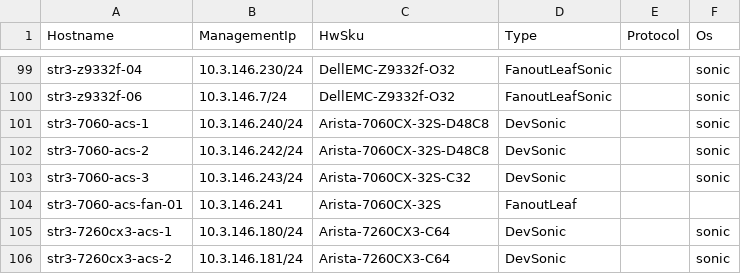
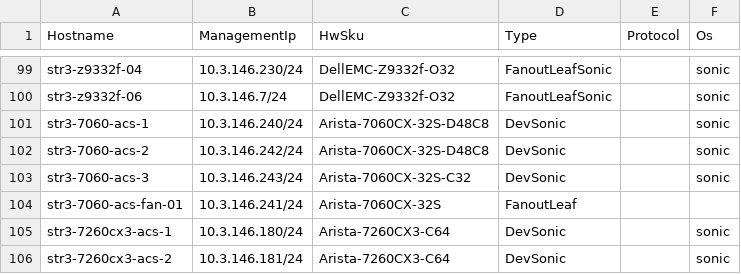
Before and after one commit to lolyu/sonic-mgmt, a CSV file: ansible/files/sonic_str3_devices.csv, drawn as a sheet; only a part is shown, gaps mark what is left out.

```diff
--- a/ansible/files/sonic_str3_devices.csv
+++ b/ansible/files/sonic_str3_devices.csv
@@ -103,3 +103,3 @@ str3-7060-acs-2,10.3.146.242/24,Arista-7060CX-32S-D48C8,DevSonic,,sonic
 str3-7060-acs-3,10.3.146.243/24,Arista-7060CX-32S-C32,DevSonic,,sonic
-str3-7060-acs-fan-01,10.3.146.241,Arista-7060CX-32S,FanoutLeaf,,
+str3-7060-acs-fan-01,10.3.146.241/24,Arista-7060CX-32S,FanoutLeaf,,
 str3-7260cx3-acs-1,10.3.146.180/24,Arista-7260CX3-C64,DevSonic,,sonic
```
Also changed, not shown: 4 other files.
